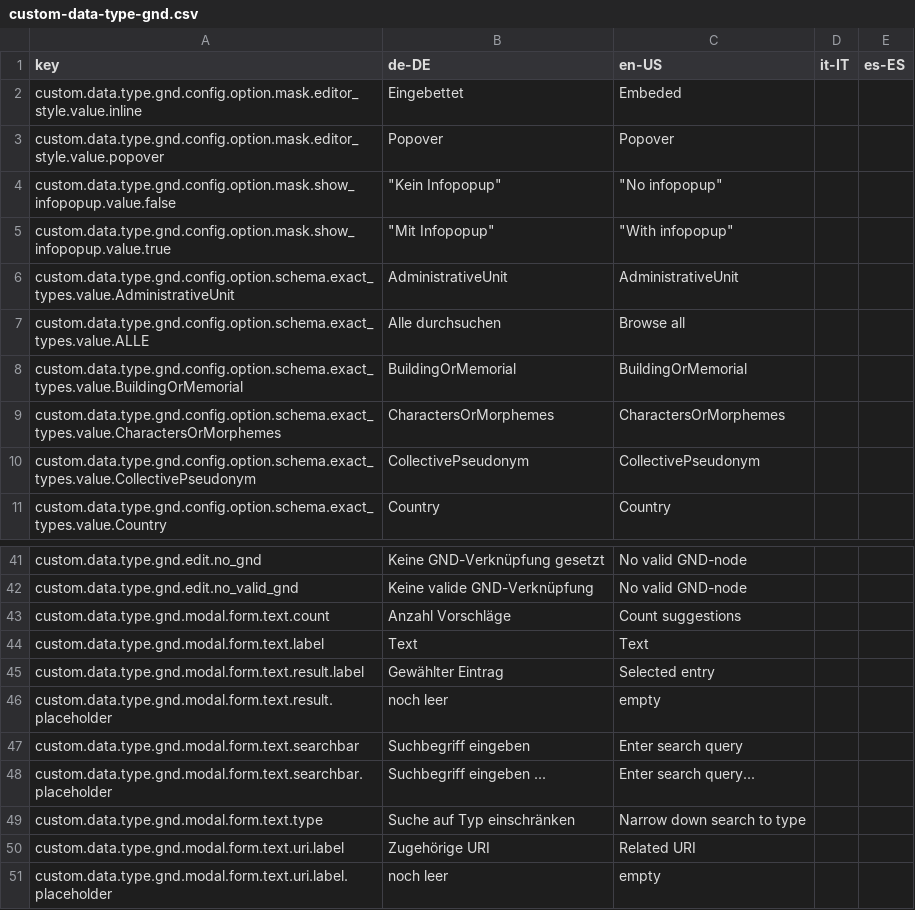
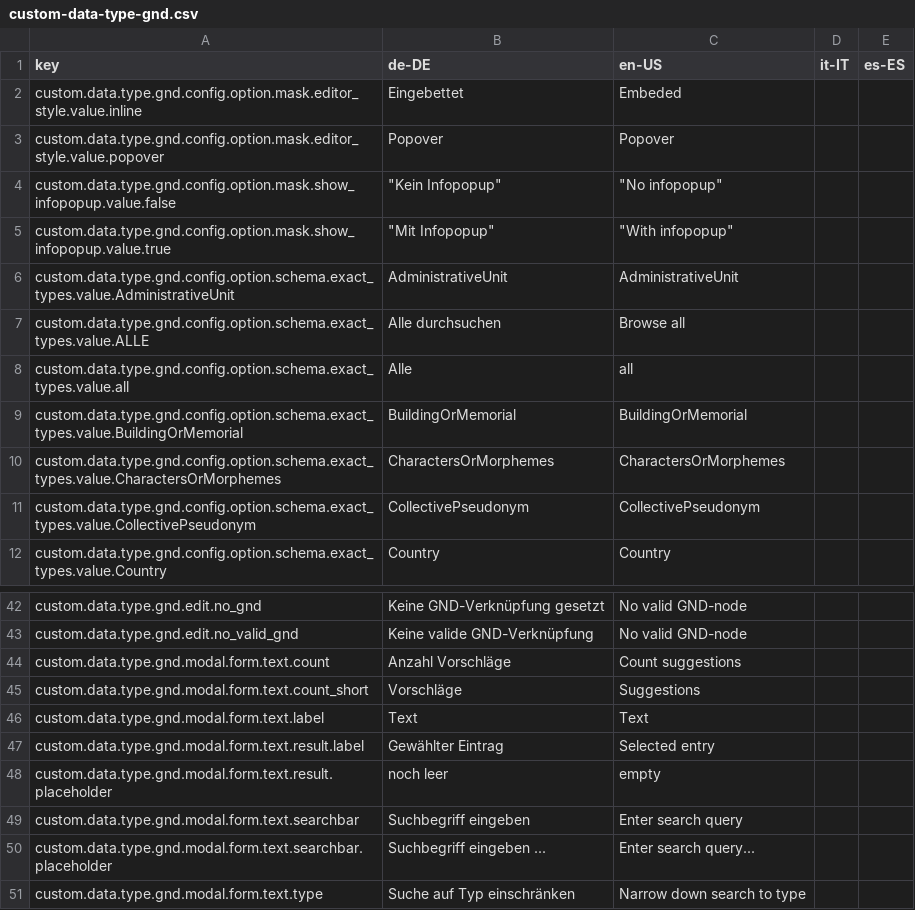
Before and after one commit to programmfabrik/easydb-custom-data-type-gnd, a CSV file: l10n/custom-data-type-gnd.csv, drawn as a sheet; only a part is shown, gaps mark what is left out; the shorter side is filled out with more unchanged rows; the diff names each change by its address in the sheet, - before the commit and + after, or states it on an @@ line.

Commit message:
more l10n

```diff
--- a/l10n/custom-data-type-gnd.csv
+++ b/l10n/custom-data-type-gnd.csv
+row 8: custom.data.type.gnd.config.option.schema.exact_types.value.all | Alle | all
+row 45: custom.data.type.gnd.modal.form.text.count_short | Vorschläge | Suggestions
```
